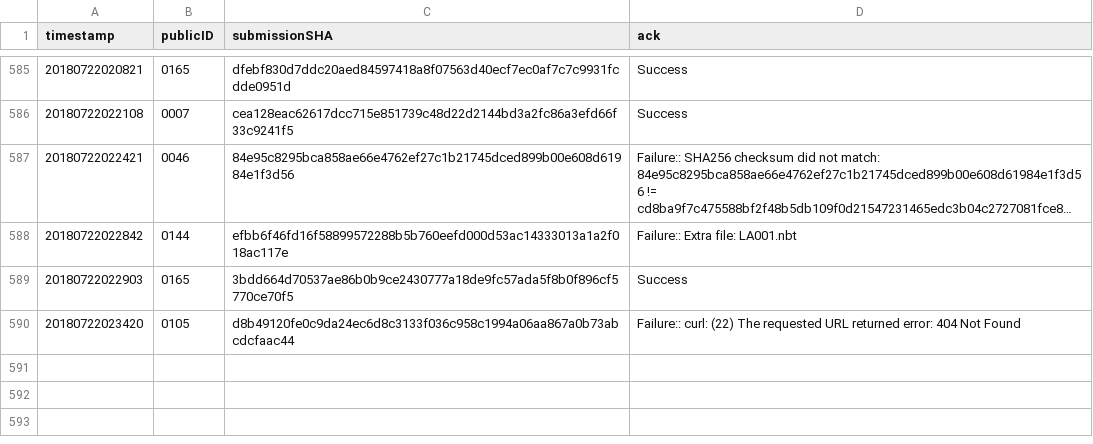
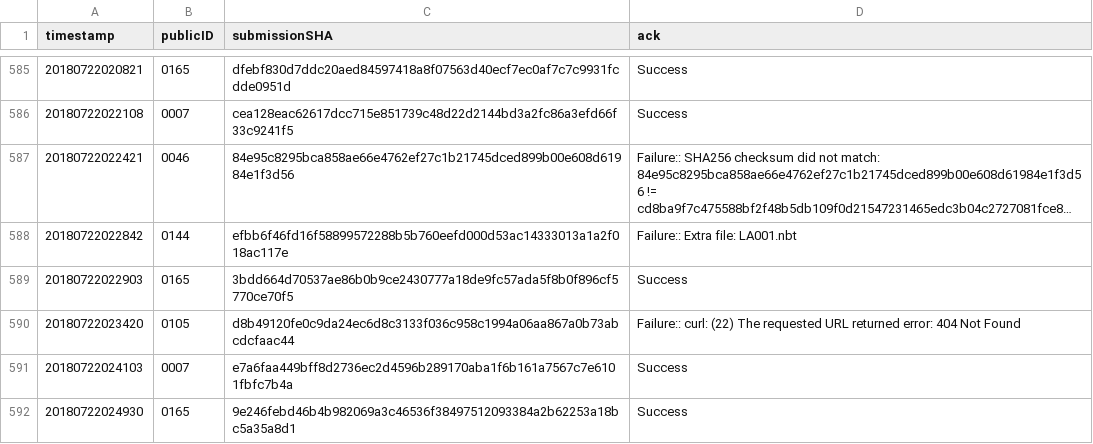
Before and after one commit to icfpcontest2018/icfpcontest2018.github.io, a CSV file: _data/submission_acks.csv, drawn as a sheet; only a part is shown, gaps mark what is left out; long unchanged cells end in …; the diff names each change by its address in the sheet, - before the commit and + after, or states it on an @@ line.

Commit message:
Update submission_acks.

```diff
--- a/_data/submission_acks.csv
+++ b/_data/submission_acks.csv
+row 591: 20180722024103 | 0007 | e7a6faa449bff8d2736ec2d4596b289170aba1f6b161a7567c7e6101fbfc7b4a | Success
+row 592: 20180722024930 | 0165 | 9e246febd46b4b982069a3c46536f38497512093384a2b62253a18bc5a35a8d1 | Success
```
Also changed, not shown: 1 other file.
